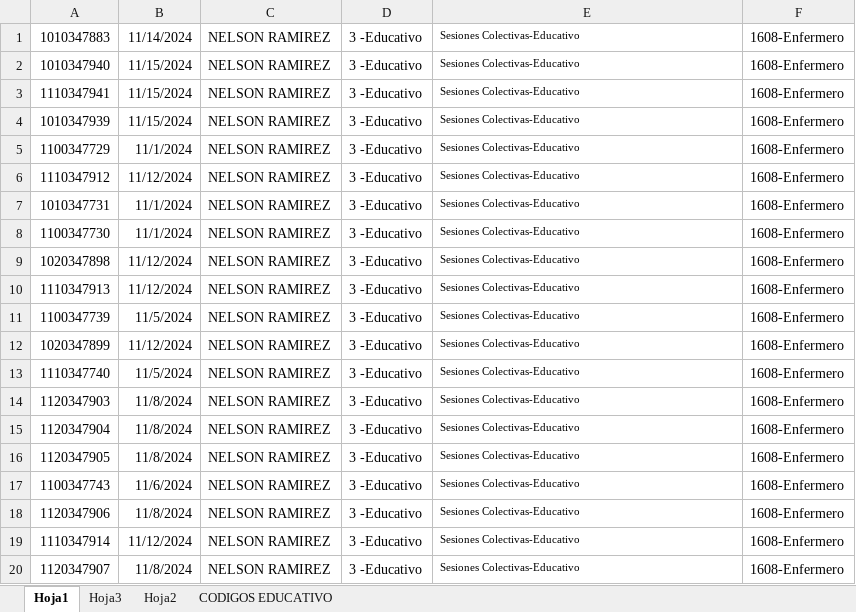
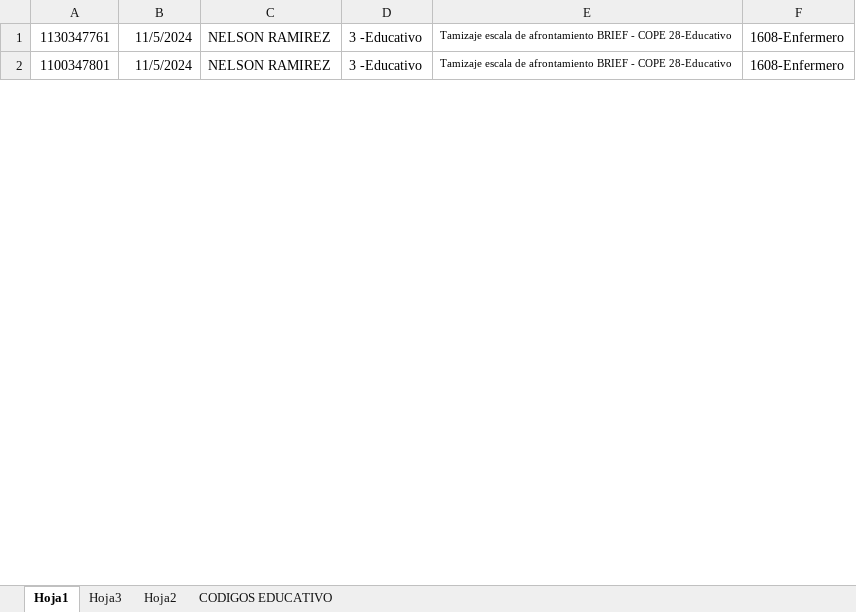
Before and after one commit to argg9822/validatorsGesi, an Excel workbook: crear_hc/crearIndividualfinal.xlsx, sheet Hoja1, drawn as a sheet; only a part is shown; values as stored, in another font and other column widths than the file's, no borders; removed rows and columns are numbered as before the commit, all else as after; the diff covers the shown part only; the diff names each change by its address in the sheet, - before the commit and + after, or states it on an @@ line.

```diff
--- a/crear_hc/crearIndividualfinal.xlsx (sheet Hoja1)
+++ b/crear_hc/crearIndividualfinal.xlsx (sheet Hoja1)
-row 1: 1010347883 | 11/14/2024 | NELSON RAMIREZ | 3 -Educativo | Sesiones Colectivas-Educativo | 1608-Enfermero
-row 2: 1010347940 | 11/15/2024 | NELSON RAMIREZ | 3 -Educativo | Sesiones Colectivas-Educativo | 1608-Enfermero
-row 3: 1110347941 | 11/15/2024 | NELSON RAMIREZ | 3 -Educativo | Sesiones Colectivas-Educativo | 1608-Enfermero
-row 4: 1010347939 | 11/15/2024 | NELSON RAMIREZ | 3 -Educativo | Sesiones Colectivas-Educativo | 1608-Enfermero
-row 5: 1100347729 | 11/1/2024 | NELSON RAMIREZ | 3 -Educativo | Sesiones Colectivas-Educativo | 1608-Enfermero
-row 6: 1110347912 | 11/12/2024 | NELSON RAMIREZ | 3 -Educativo | Sesiones Colectivas-Educativo | 1608-Enfermero
-row 7: 1010347731 | 11/1/2024 | NELSON RAMIREZ | 3 -Educativo | Sesiones Colectivas-Educativo | 1608-Enfermero
-row 8: 1100347730 | 11/1/2024 | NELSON RAMIREZ | 3 -Educativo | Sesiones Colectivas-Educativo | 1608-Enfermero
-row 9: 1020347898 | 11/12/2024 | NELSON RAMIREZ | 3 -Educativo | Sesiones Colectivas-Educativo | 1608-Enfermero
-row 10: 1110347913 | 11/12/2024 | NELSON RAMIREZ | 3 -Educativo | Sesiones Colectivas-Educativo | 1608-Enfermero
-A1: 1100347739
+A1: 1130347761
-E1: Sesiones Colectivas-Educativo
+E1: Tamizaje escala de afrontamiento BRIEF - COPE 28-Educativo
-row 12: 1020347899 | 11/12/2024 | NELSON RAMIREZ | 3 -Educativo | Sesiones Colectivas-Educativo | 1608-Enfermero
-A2: 1110347740
+A2: 1100347801
-E2: Sesiones Colectivas-Educativo
+E2: Tamizaje escala de afrontamiento BRIEF - COPE 28-Educativo
-row 14: 1120347903 | 11/8/2024 | NELSON RAMIREZ | 3 -Educativo | Sesiones Colectivas-Educativo | 1608-Enfermero
-row 15: 1120347904 | 11/8/2024 | NELSON RAMIREZ | 3 -Educativo | Sesiones Colectivas-Educativo | 1608-Enfermero
-row 16: 1120347905 | 11/8/2024 | NELSON RAMIREZ | 3 -Educativo | Sesiones Colectivas-Educativo | 1608-Enfermero
-row 17: 1100347743 | 11/6/2024 | NELSON RAMIREZ | 3 -Educativo | Sesiones Colectivas-Educativo | 1608-Enfermero
-row 18: 1120347906 | 11/8/2024 | NELSON RAMIREZ | 3 -Educativo | Sesiones Colectivas-Educativo | 1608-Enfermero
-row 19: 1110347914 | 11/12/2024 | NELSON RAMIREZ | 3 -Educativo | Sesiones Colectivas-Educativo | 1608-Enfermero
-row 20: 1120347907 | 11/8/2024 | NELSON RAMIREZ | 3 -Educativo | Sesiones Colectivas-Educativo | 1608-Enfermero
```
Also changed, not shown: 90 removed rows and 16 edited cells elsewhere in this sheet, 3 other files.
